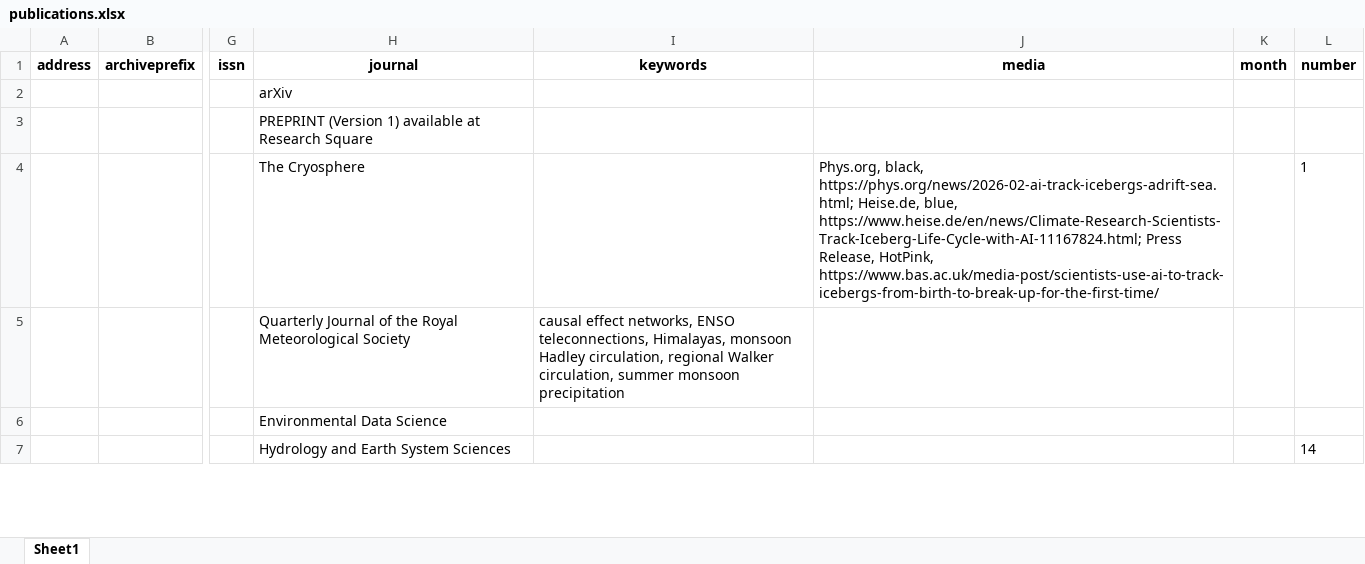
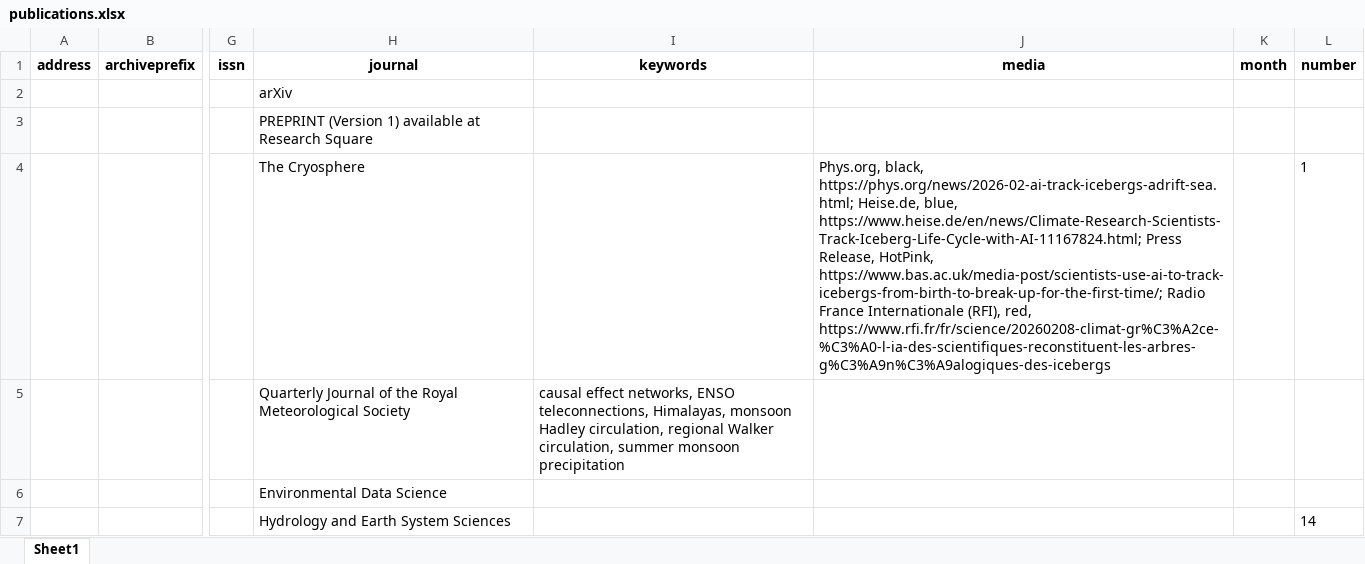
Before and after one commit to scotthosking/bib2html, an Excel workbook: publications.xlsx, sheet Sheet1, drawn as a sheet; only a part is shown, gaps mark what is left out; values as stored, in another font and other column widths than the file's, no borders; the diff names each change by its address in the sheet, - before the commit and + after, or states it on an @@ line.

```diff
--- a/publications.xlsx (sheet Sheet1)
+++ b/publications.xlsx (sheet Sheet1)
-J4 (media): …Release, HotPink, https://www.bas.ac.uk/media-post/scientists-use-ai-to-track-icebergs-from-birth-to-break-up-for-the-first-time/
+J4 (media): …Release, HotPink, https://www.bas.ac.uk/media-post/scientists-use-ai-to-track-icebergs-from-birth-to-break-up-for-the-first-time/; Radio France Internationale (RFI), red, https://www.rfi.fr/fr/science/20260208-climat-gr%C3%A2ce-%C3%A0-l-ia-des-scientifiques-reconstituent-les-arbres-g%C3%A9n%C3%A9alogiques-des-icebergs
```
Also changed, not shown: 3 other files.
